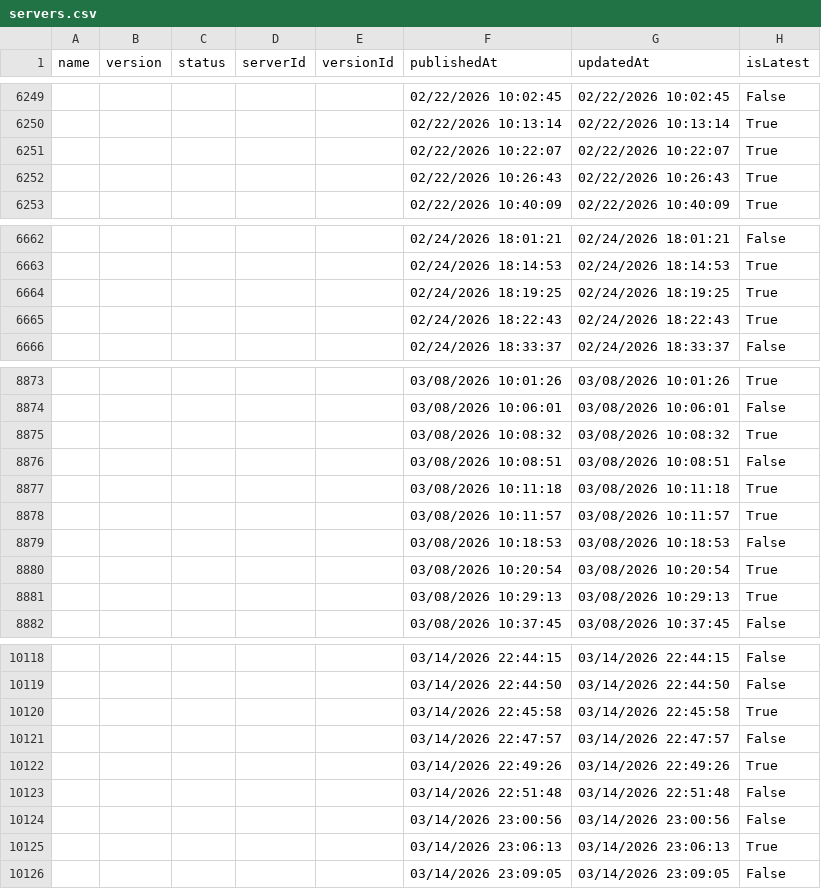
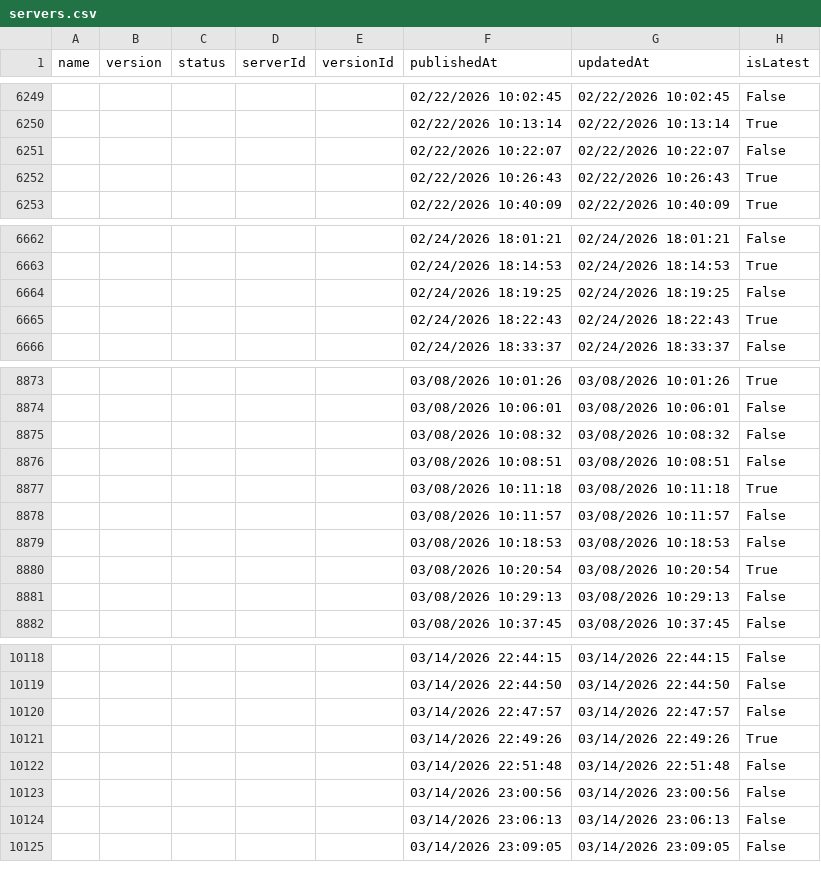
Before and after one commit to joelverhagen/mcp-insights, a CSV file: servers.csv, drawn as a sheet; only a part is shown, gaps mark what is left out; the diff covers the shown part only.

```diff
--- a/servers.csv
+++ b/servers.csv
@@ -6250,3 +6250,3 @@
 ,,,,,"02/22/2026 10:13:14","02/22/2026 10:13:14","True"
-,,,,,"02/22/2026 10:22:07","02/22/2026 10:22:07","True"
+,,,,,"02/22/2026 10:22:07","02/22/2026 10:22:07","False"
 ,,,,,"02/22/2026 10:26:43","02/22/2026 10:26:43","True"
@@ -6663,3 +6663,3 @@
 ,,,,,"02/24/2026 18:14:53","02/24/2026 18:14:53","True"
-,,,,,"02/24/2026 18:19:25","02/24/2026 18:19:25","True"
+,,,,,"02/24/2026 18:19:25","02/24/2026 18:19:25","False"
 ,,,,,"02/24/2026 18:22:43","02/24/2026 18:22:43","True"
@@ -8874,9 +8874,9 @@
 ,,,,,"03/08/2026 10:06:01","03/08/2026 10:06:01","False"
-,,,,,"03/08/2026 10:08:32","03/08/2026 10:08:32","True"
+,,,,,"03/08/2026 10:08:32","03/08/2026 10:08:32","False"
 ,,,,,"03/08/2026 10:08:51","03/08/2026 10:08:51","False"
 ,,,,,"03/08/2026 10:11:18","03/08/2026 10:11:18","True"
-,,,,,"03/08/2026 10:11:57","03/08/2026 10:11:57","True"
+,,,,,"03/08/2026 10:11:57","03/08/2026 10:11:57","False"
 ,,,,,"03/08/2026 10:18:53","03/08/2026 10:18:53","False"
 ,,,,,"03/08/2026 10:20:54","03/08/2026 10:20:54","True"
-,,,,,"03/08/2026 10:29:13","03/08/2026 10:29:13","True"
+,,,,,"03/08/2026 10:29:13","03/08/2026 10:29:13","False"
 ,,,,,"03/08/2026 10:37:45","03/08/2026 10:37:45","False"
@@ -10119,3 +10119,2 @@
 ,,,,,"03/14/2026 22:44:50","03/14/2026 22:44:50","False"
-,,,,,"03/14/2026 22:45:58","03/14/2026 22:45:58","True"
 ,,,,,"03/14/2026 22:47:57","03/14/2026 22:47:57","False"
@@ -10124,3 +10123,3 @@
 ,,,,,"03/14/2026 23:00:56","03/14/2026 23:00:56","False"
-,,,,,"03/14/2026 23:06:13","03/14/2026 23:06:13","True"
+,,,,,"03/14/2026 23:06:13","03/14/2026 23:06:13","False"
 ,,,,,"03/14/2026 23:09:05","03/14/2026 23:09:05","False"
```
Also changed, not shown: 21 added rows and 7 edited cells elsewhere in this file, 3 other files.
